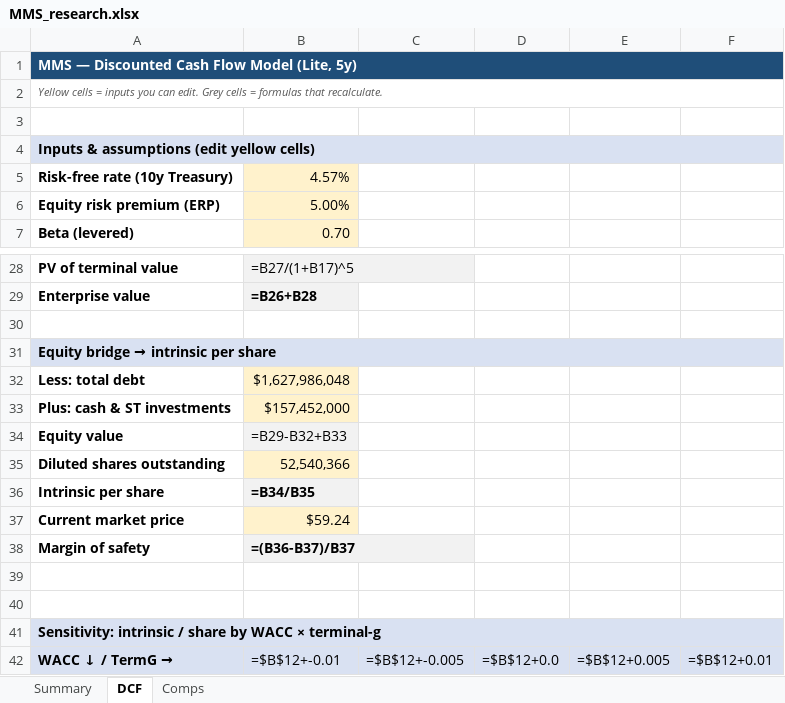
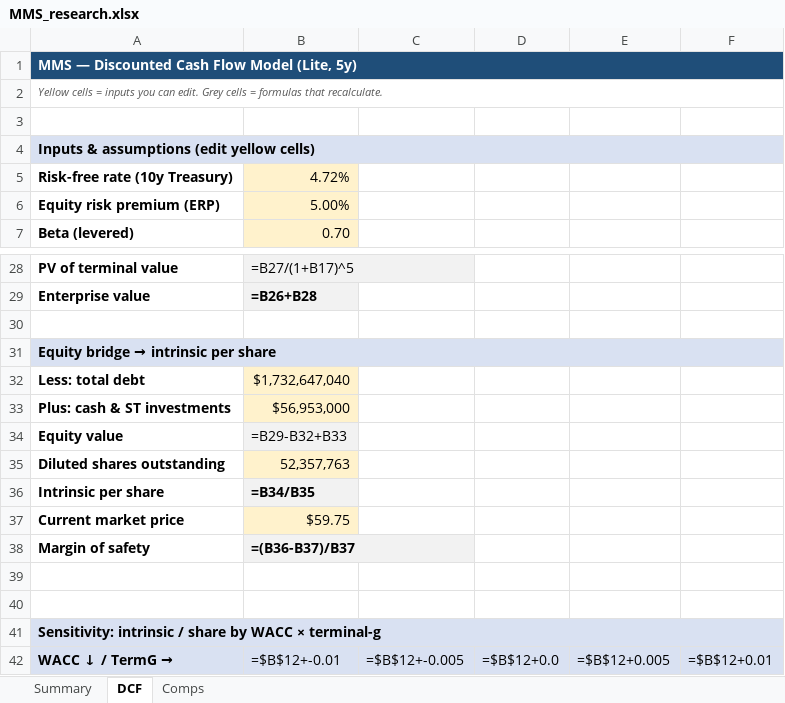
Before and after one commit to fawzisaldana-glitch/stock-alert-app, an Excel workbook: app/reports/MMS_research.xlsx, sheet DCF, drawn as a sheet; only a part is shown, gaps mark what is left out; values as stored, in another font and other column widths than the file's, no borders; formulas without a stored value are shown as written; the diff names each change by its address in the sheet, - before the commit and + after, or states it on an @@ line.

```diff
--- a/app/reports/MMS_research.xlsx (sheet DCF)
+++ b/app/reports/MMS_research.xlsx (sheet DCF)
-B5: 4.57%
+B5: 4.72%
-B32: $1,627,986,048
+B32: $1,732,647,040
-B33: $157,452,000
+B33: $56,953,000
-B35: 52,540,366
+B35: 52,357,763
-B37: $59.24
+B37: $59.75
```
Also changed, not shown: sheet Comps, sheet Summary, app/reports/BAH_research.xlsx, app/reports/NONE_research.xlsx, 12 other files.
